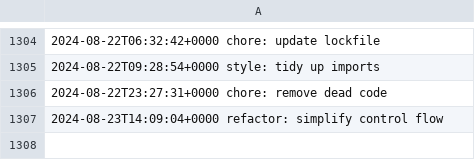
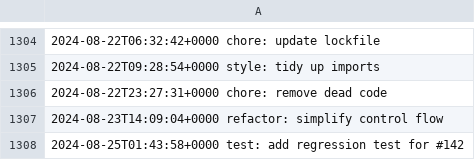
Before and after one commit to LostSFG/ts, a CSV file: data/entries.csv, drawn as a sheet; only a part is shown, gaps mark what is left out; the diff names each change by its address in the sheet, - before the commit and + after, or states it on an @@ line.

Commit message:
test: add regression test for #142

```diff
--- a/data/entries.csv
+++ b/data/entries.csv
+row 1308: 2024-08-25T01:43:58+0000 test: add regression test for #142
```
